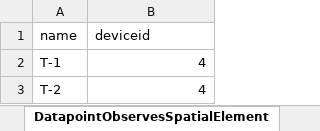
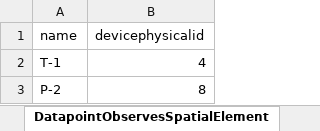
Before and after one commit to Rahul-Jaiswal-dev/itwinConnectorsample, an Excel workbook: Extractor/extractor/input/samplesheet.xlsx, sheet DatapointObservesSpatialElement, drawn as a sheet; values as stored, in another font and other column widths than the file's, no borders; removed rows and columns are numbered as before the commit, all else as after; the diff names each change by its address in the sheet, - before the commit and + after, or states it on an @@ line.

```diff
--- a/Extractor/extractor/input/samplesheet.xlsx (sheet DatapointObservesSpatialElement)
+++ b/Extractor/extractor/input/samplesheet.xlsx (sheet DatapointObservesSpatialElement)
-B1: deviceid
+B1: devicephysicalid
-row 3: T-2 | 4
+row 3: P-2 | 8
```
Also changed, not shown: sheet TemperatureDatapoint, other sheet tabs, 5 other files.
